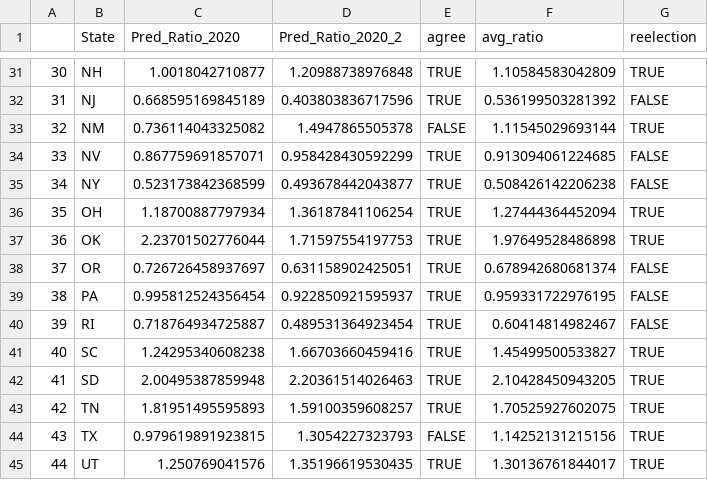
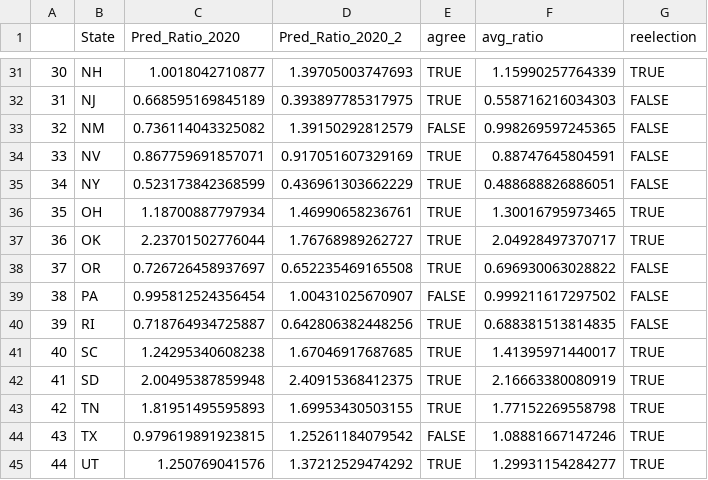
Before and after one commit to guozhaosengzs/2020election, a CSV file: matt/output2.csv, drawn as a sheet; only a part is shown, gaps mark what is left out; the diff covers the shown part only.

```diff
--- a/matt/output2.csv
+++ b/matt/output2.csv
@@ -31,15 +31,15 @@
-"30","NH",1.0018042710877,1.20988738976848,TRUE,1.10584583042809,TRUE
-"31","NJ",0.668595169845189,0.403803836717596,TRUE,0.536199503281392,FALSE
-"32","NM",0.736114043325082,1.4947865505378,FALSE,1.11545029693144,TRUE
-"33","NV",0.867759691857071,0.958428430592299,TRUE,0.913094061224685,FALSE
-"34","NY",0.523173842368599,0.493678442043877,TRUE,0.508426142206238,FALSE
-"35","OH",1.18700887797934,1.36187841106254,TRUE,1.27444364452094,TRUE
-"36","OK",2.23701502776044,1.71597554197753,TRUE,1.97649528486898,TRUE
-"37","OR",0.726726458937697,0.631158902425051,TRUE,0.678942680681374,FALSE
-"38","PA",0.995812524356454,0.922850921595937,TRUE,0.959331722976195,FALSE
-"39","RI",0.718764934725887,0.489531364923454,TRUE,0.60414814982467,FALSE
-"40","SC",1.24295340608238,1.66703660459416,TRUE,1.45499500533827,TRUE
-"41","SD",2.00495387859948,2.20361514026463,TRUE,2.10428450943205,TRUE
-"42","TN",1.81951495595893,1.59100359608257,TRUE,1.70525927602075,TRUE
-"43","TX",0.979619891923815,1.3054227323793,FALSE,1.14252131215156,TRUE
-"44","UT",1.250769041576,1.35196619530435,TRUE,1.30136761844017,TRUE
+"30","NH",1.0018042710877,1.39705003747693,TRUE,1.15990257764339,TRUE
+"31","NJ",0.668595169845189,0.393897785317975,TRUE,0.558716216034303,FALSE
+"32","NM",0.736114043325082,1.39150292812579,FALSE,0.998269597245365,FALSE
+"33","NV",0.867759691857071,0.917051607329169,TRUE,0.88747645804591,FALSE
+"34","NY",0.523173842368599,0.436961303662229,TRUE,0.488688826886051,FALSE
+"35","OH",1.18700887797934,1.46990658236761,TRUE,1.30016795973465,TRUE
+"36","OK",2.23701502776044,1.76768989262727,TRUE,2.04928497370717,TRUE
+"37","OR",0.726726458937697,0.652235469165508,TRUE,0.696930063028822,FALSE
+"38","PA",0.995812524356454,1.00431025670907,FALSE,0.999211617297502,FALSE
+"39","RI",0.718764934725887,0.642806382448256,TRUE,0.688381513814835,FALSE
+"40","SC",1.24295340608238,1.67046917687685,TRUE,1.41395971440017,TRUE
+"41","SD",2.00495387859948,2.40915368412375,TRUE,2.16663380080919,TRUE
+"42","TN",1.81951495595893,1.69953430503155,TRUE,1.77152269558798,TRUE
+"43","TX",0.979619891923815,1.25261184079542,FALSE,1.08881667147246,TRUE
+"44","UT",1.250769041576,1.37212529474292,TRUE,1.29931154284277,TRUE
```
Also changed, not shown: 75 edited cells elsewhere in this file, matt/state_searches2020.csv, 4 other files.
